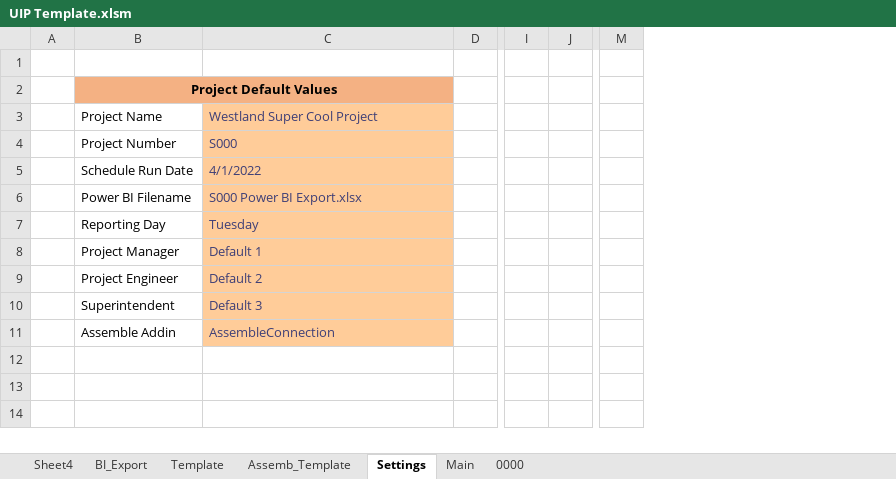
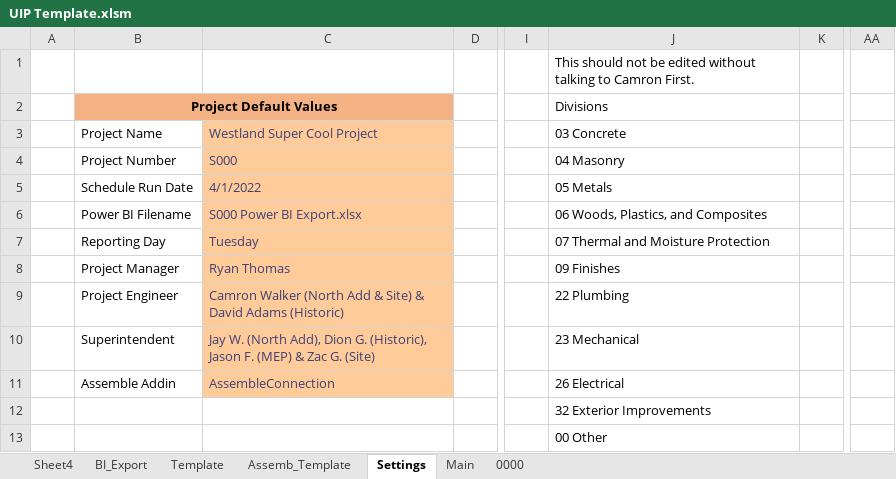
Before and after one commit to CamronWalker/UIP, an Excel workbook: UIP Template.xlsm, sheet Settings, drawn as a sheet; only a part is shown, gaps mark what is left out; values as stored, in another font and other column widths than the file's, no borders; charts and pictures and table styles not drawn; removed rows and columns are numbered as before the commit, all else as after; rows hold the shown columns only; the diff names each change by its address in the sheet, - before the commit and + after, or states it on an @@ line.

```diff
--- a/UIP Template.xlsm (sheet Settings)
+++ b/UIP Template.xlsm (sheet Settings)
+column J, rows 1-11: This should not be edited without talking to Camron First. | Divisions | 03 Concrete | 04 Masonry | 05 Metals | 06 Woods, Plastics, and Composites | 07 Thermal and Moisture Protection | 09 Finishes | 22 Plumbing | 23 Mechanical | 26 Electrical
-column M, empty
+column AA, empty
-C8: Default 1
+C8: Ryan Thomas
-C9: Default 2
+C9: Camron Walker (North Add & Site) & David Adams (Historic)
-C10: Default 3
+C10: Jay W. (North Add), Dion G. (Historic), Jason F. (MEP) & Zac G. (Site)
+row 12:  |  |  |  |  | 32 Exterior Improvements
+row 13:  |  |  |  |  | 00 Other
```
Also changed, not shown: sheet Main, sheet 0000, charts or pictures, 1 other file.
